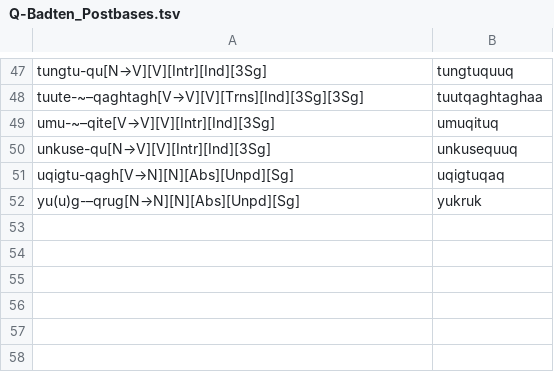
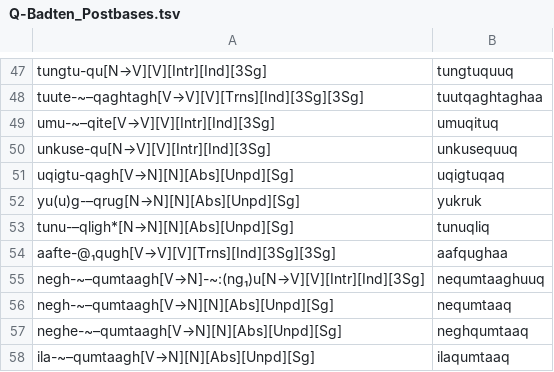
Before and after one commit to SaintLawrenceIslandYupik/finite_state_morphology, a TSV file: ess.pairs.gold/Q-Badten_Postbases.tsv, drawn as a sheet; only a part is shown, gaps mark what is left out; the diff names each change by its address in the sheet, - before the commit and + after, or states it on an @@ line.

```diff
--- a/ess.pairs.gold/Q-Badten_Postbases.tsv
+++ b/ess.pairs.gold/Q-Badten_Postbases.tsv
+row 53: tunu-–qligh*[N→N][N][Abs][Unpd][Sg] | tunuqliq
+row 54: aafte-@₁qugh[V→V][V][Trns][Ind][3Sg][3Sg] | aafqughaa
+row 55: negh-~–qumtaagh[V→N]-~:(ng₁)u[N→V][V][Intr][Ind][3Sg] | nequmtaaghuuq
+row 56: negh-~–qumtaagh[V→N][N][Abs][Unpd][Sg] | nequmtaaq
+row 57: neghe-~–qumtaagh[V→N][N][Abs][Unpd][Sg] | neghqumtaaq
+row 58: ila-~–qumtaagh[V→N][N][Abs][Unpd][Sg] | ilaqumtaaq
```
Also changed, not shown: ess.pairs.gold/M-Badten_Postbases.tsv, ess.pairs.gold/P-Badten_Postbases.tsv, 3 other files.
